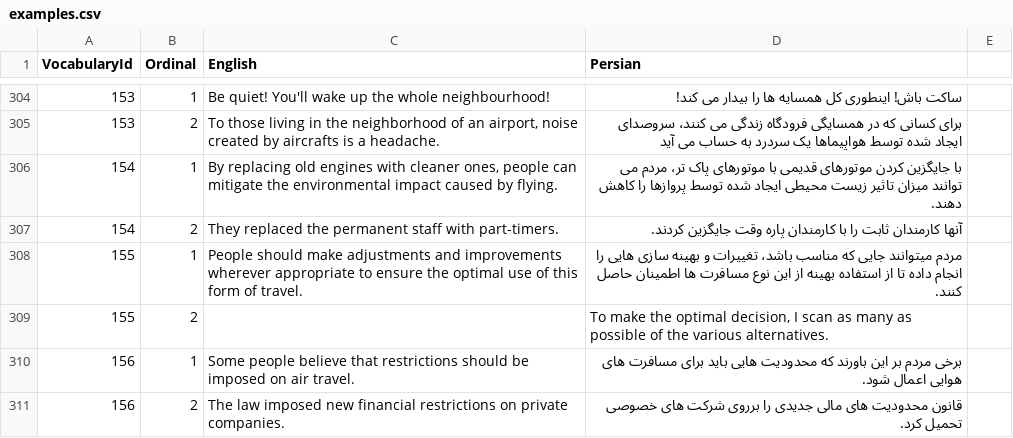
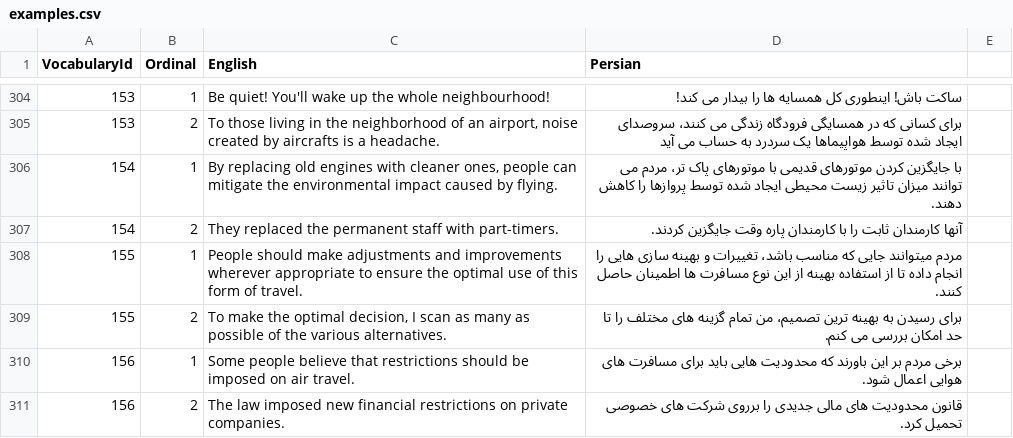
Before and after one commit to zohaltech/CoreVocabulary, a CSV file: app/src/main/assets/data/examples.csv, drawn as a sheet; only a part is shown, gaps mark what is left out.

```diff
--- a/app/src/main/assets/data/examples.csv
+++ b/app/src/main/assets/data/examples.csv
@@ -308,3 +308,3 @@ VocabularyId;Ordinal;English;Persian
 155;1;People should make adjustments and improvements wherever appropriate to ensure the optimal use of this form of travel. ;مردم میتوانند جایی که مناسب باشد، تغییرات و بهینه سازی هایی را انجام داده تا از استفاده بهینه از این نوع مسافرت ها اطمینان حاصل کنند.
-155;2;;To make the optimal decision, I scan as many as possible of the various alternatives.
+155;2;To make the optimal decision, I scan as many as possible of the various alternatives.;برای رسیدن به بهینه ترین تصمیم، من تمام گزینه های مختلف را تا حد امکان بررسی می کنم.
 156;1;Some people believe that restrictions should be imposed on air travel. ;برخی مردم بر این باورند که محدودیت هایی باید برای مسافرت های هوایی اعمال شود.
```
Also changed, not shown: 18 other files.
